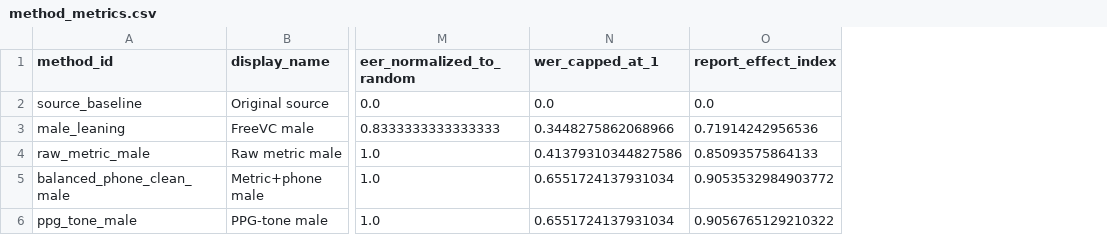
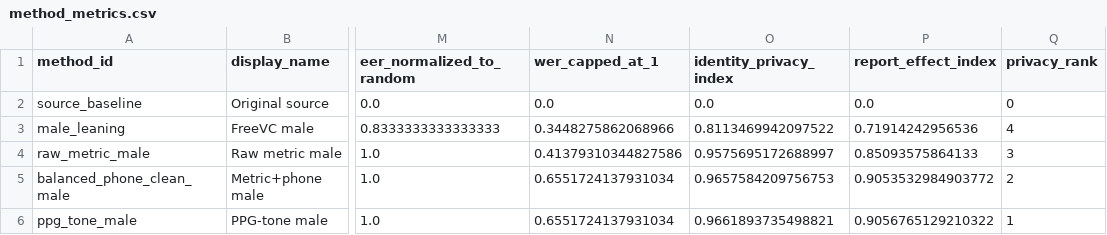
Before and after one commit to hwy0507/EE328_Speech-Signal-Processing, a CSV file: report_evaluation_male/method_metrics.csv, drawn as a sheet; only a part is shown, gaps mark what is left out; the diff names each change by its address in the sheet, - before the commit and + after, or states it on an @@ line.

Commit message:
Add EER tie-break evaluation metrics

```diff
--- a/report_evaluation_male/method_metrics.csv
+++ b/report_evaluation_male/method_metrics.csv
+column O (identity_privacy_index), rows 2-6: 0.0 | 0.8113469942097522 | 0.9575695172688997 | 0.9657584209756753 | 0.9661893735498821
+column Q (privacy_rank), rows 2-6: 0 | 4 | 3 | 2 | 1
```
Also changed, not shown: 6 other files.
